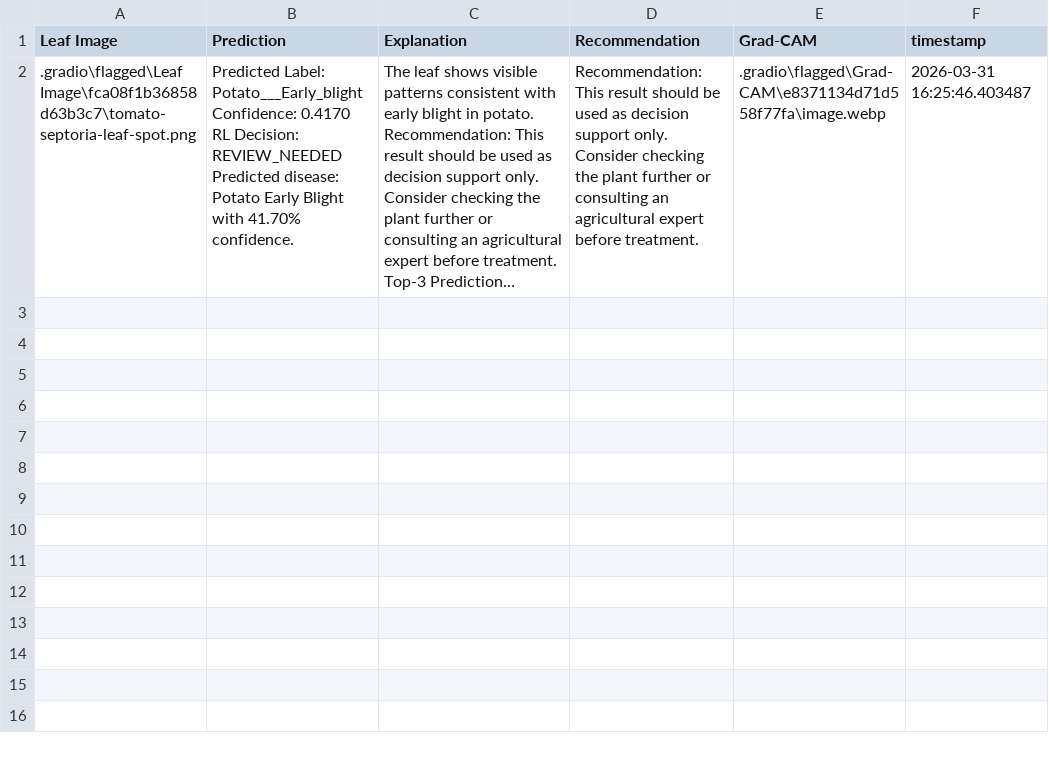
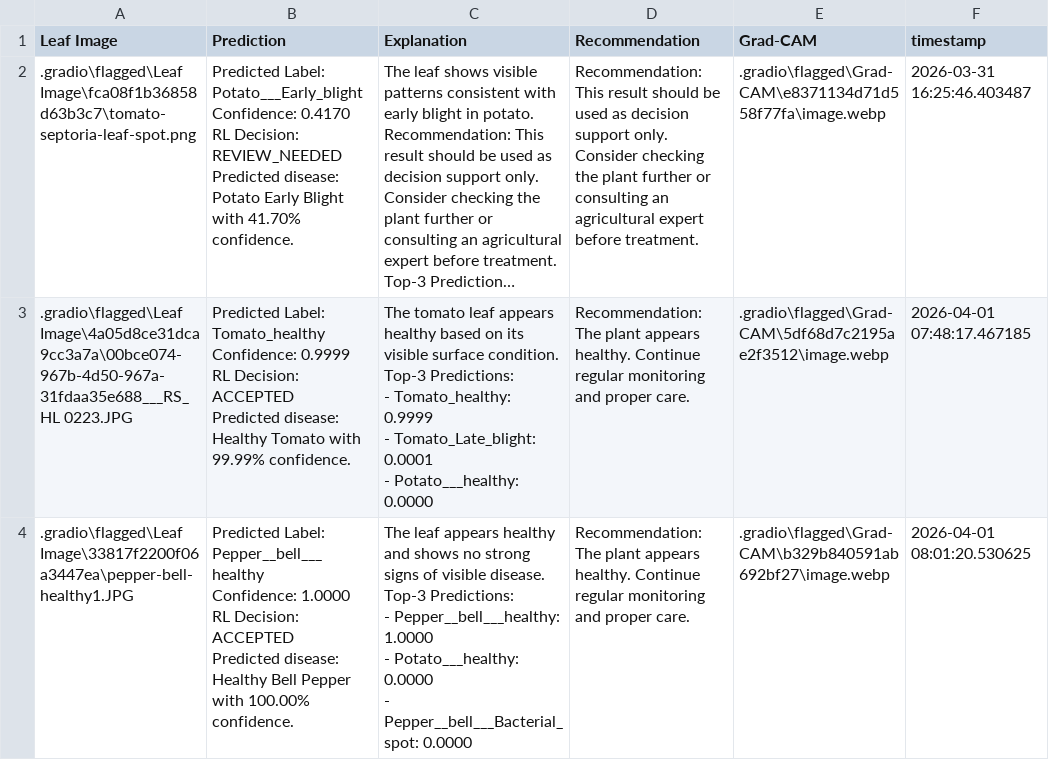
Before and after one commit to Matt-CRL/Plant-Disease-Classification, a CSV file: .gradio/flagged/dataset1.csv, drawn as a sheet; long unchanged cells end in …; ↵ is a line break in a cell; the diff names each change by its address in the sheet, - before the commit and + after, or states it on an @@ line.

```diff
--- a/.gradio/flagged/dataset1.csv
+++ b/.gradio/flagged/dataset1.csv
+row 3: .gradio\flagged\Leaf Image\4a05d8ce31dca9cc3a7a\00bce074-967b-4d50-967a-31fdaa35e688___RS_HL 0223.JPG | Predicted Label: Tomato_healthy ↵ Confidence: 0.9999 ↵ RL Decision: ACCEPTED ↵ Predicted disease: Healthy Tomato with 99.99% confidence. | The tomato leaf appears healthy based on its visible surface condition. ↵ Top-3 Predictions: ↵ - Tomato_healthy: 0.9999 ↵ - Tomato_Late_blight: 0.0001 ↵ - Potato___healthy: 0.0000 | Recommendation: The plant appears healthy. Continue regular monitoring and proper care. | .gradio\flagged\Grad-CAM\5df68d7c2195ae2f3512\image.webp | 2026-04-01 07:48:17.467185
+row 4: .gradio\flagged\Leaf Image\33817f2200f06a3447ea\pepper-bell-healthy1.JPG | Predicted Label: Pepper__bell___healthy ↵ Confidence: 1.0000 ↵ RL Decision: ACCEPTED ↵ Predicted disease: Healthy Bell Pepper with 100.00% confidence. | The leaf appears healthy and shows no strong signs of visible disease. ↵ Top-3 Predictions: ↵ - Pepper__bell___healthy: 1.0000 ↵ - Potato___healthy: 0.0000 ↵ - Pepper__bell___Bacterial_spot: 0.0000 | Recommendation: The plant appears healthy. Continue regular monitoring and proper care. | .gradio\flagged\Grad-CAM\b329b840591ab692bf27\image.webp | 2026-04-01 08:01:20.530625
```
Also changed, not shown: 11 other files.
